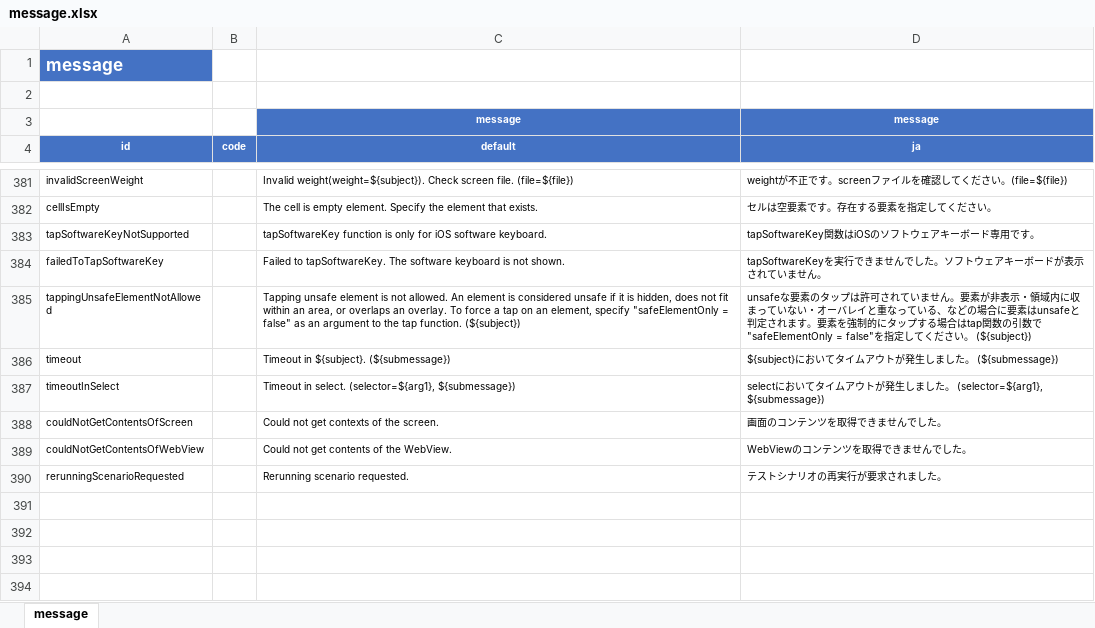
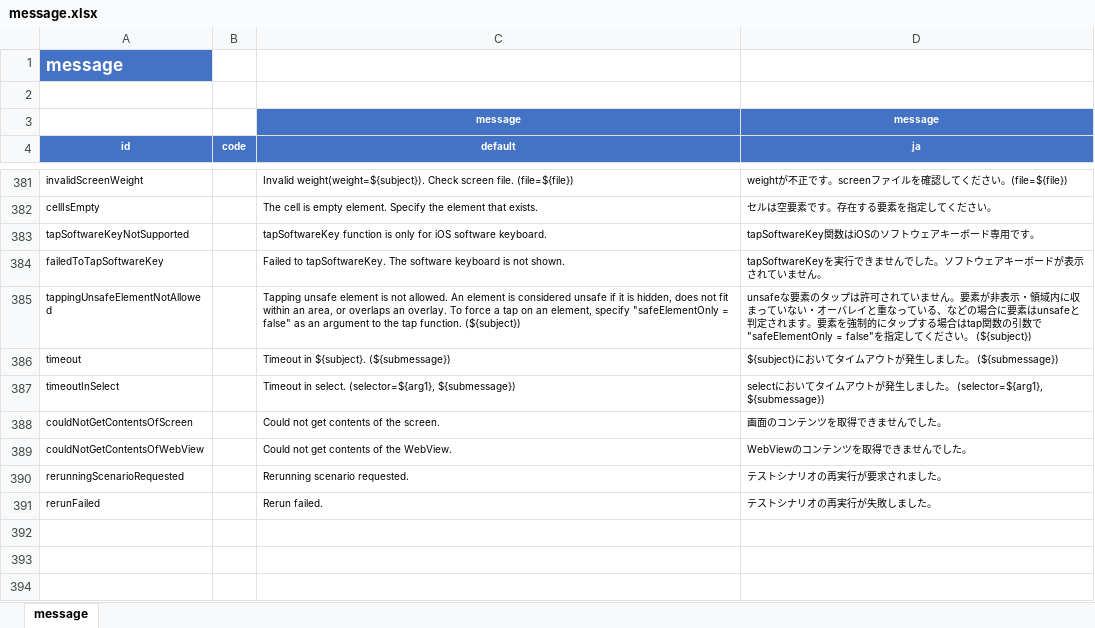
Before and after one commit to ldi-github/shirates-core, an Excel workbook: src/main/resources/message.xlsx, sheet message, drawn as a sheet; only a part is shown, gaps mark what is left out; values as stored, in another font and other column widths than the file's, no borders; conditional formats not drawn; the diff names each change by its address in the sheet, - before the commit and + after, or states it on an @@ line.

Commit message:
New Parameter - rerunScenarioWords

```diff
--- a/src/main/resources/message.xlsx (sheet message)
+++ b/src/main/resources/message.xlsx (sheet message)
-C388 (default): Could not get contexts of the screen.
+C388 (default): Could not get contents of the screen.
-row 391: (empty)
+row 391: rerunFailed |  | Rerun failed. | テストシナリオの再実行が失敗しました。
```
Also changed, not shown: 13 other files.
